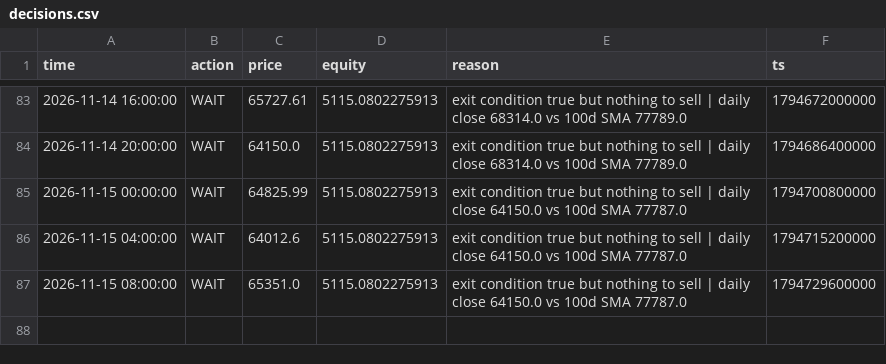
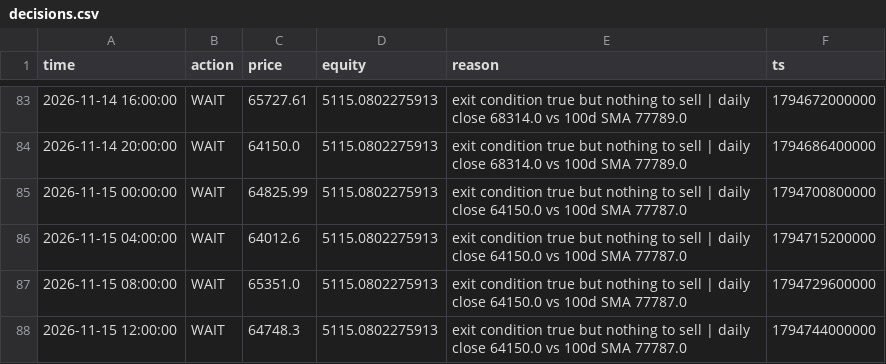
Before and after one commit to mtarvecha660-lgtm/btc-paper-live, a CSV file: live/state/v2_trend_sma/decisions.csv, drawn as a sheet; only a part is shown, gaps mark what is left out; the diff names each change by its address in the sheet, - before the commit and + after, or states it on an @@ line.

```diff
--- a/live/state/v2_trend_sma/decisions.csv
+++ b/live/state/v2_trend_sma/decisions.csv
+row 88: 2026-11-15 12:00:00 | WAIT | 64748.3 | 5115.0802275913 | exit condition true but nothing to sell | daily close 64150.0 vs 100d SMA 77787.0 | 1794744000000
```
Also changed, not shown: live/state/donchian_breakout/decisions.csv, live/state/ema_cross/decisions.csv, 21 other files.
